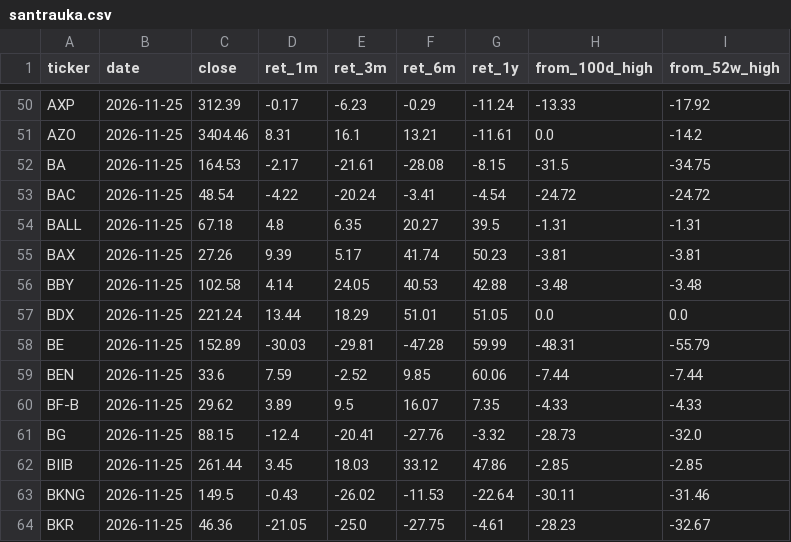
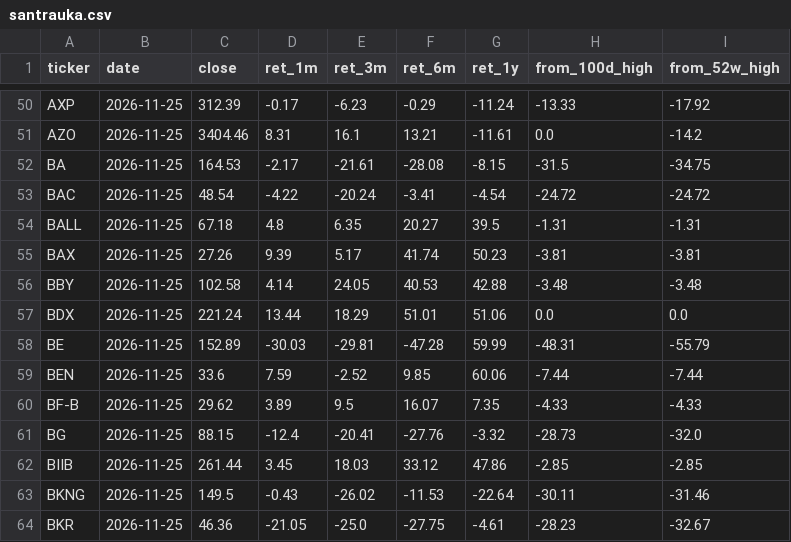
Before and after one commit to marius86pal/rinkos-duomenys, a CSV file: data/santrauka.csv, drawn as a sheet; only a part is shown, gaps mark what is left out.

```diff
--- a/data/santrauka.csv
+++ b/data/santrauka.csv
@@ -56,3 +56,3 @@ BAX,2026-11-25,27.26,9.39,5.17,41.74,50.23,-3.81,-3.81
 BBY,2026-11-25,102.58,4.14,24.05,40.53,42.88,-3.48,-3.48
-BDX,2026-11-25,221.24,13.44,18.29,51.01,51.05,0.0,0.0
+BDX,2026-11-25,221.24,13.44,18.29,51.01,51.06,0.0,0.0
 BE,2026-11-25,152.89,-30.03,-29.81,-47.28,59.99,-48.31,-55.79
```
Also changed, not shown: data/analitikai.csv, data/pelnas.csv, 4 other files.
